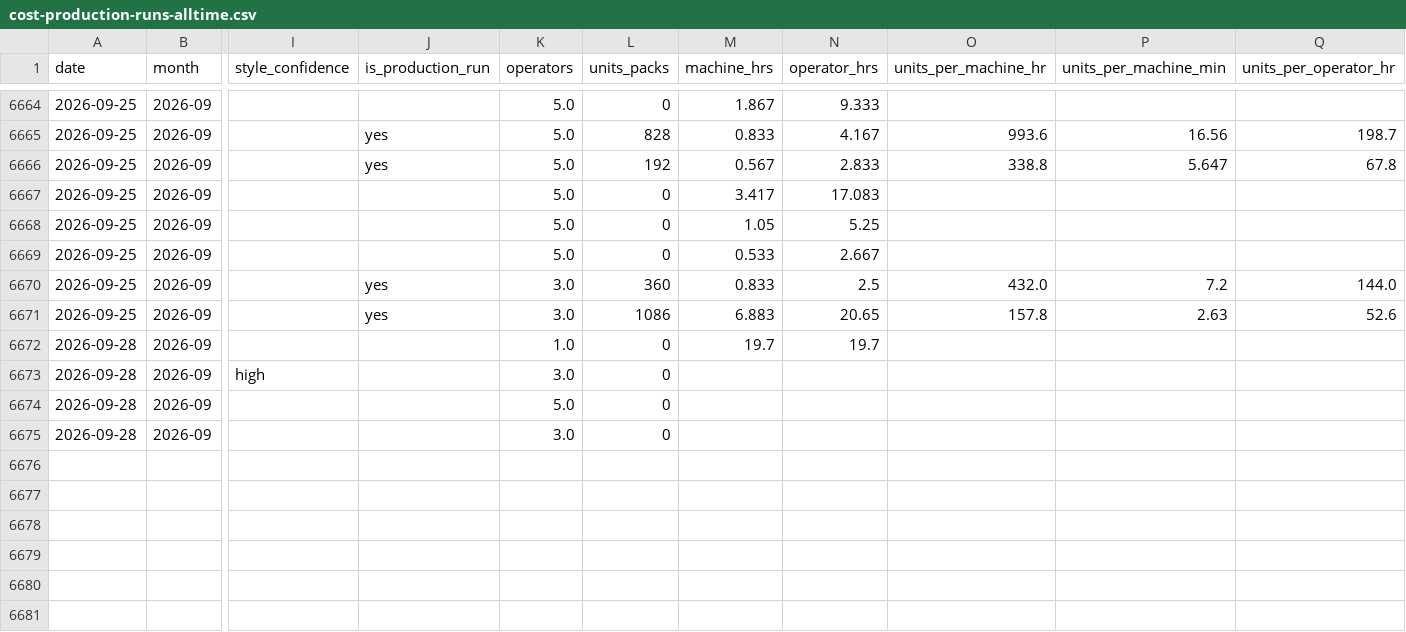
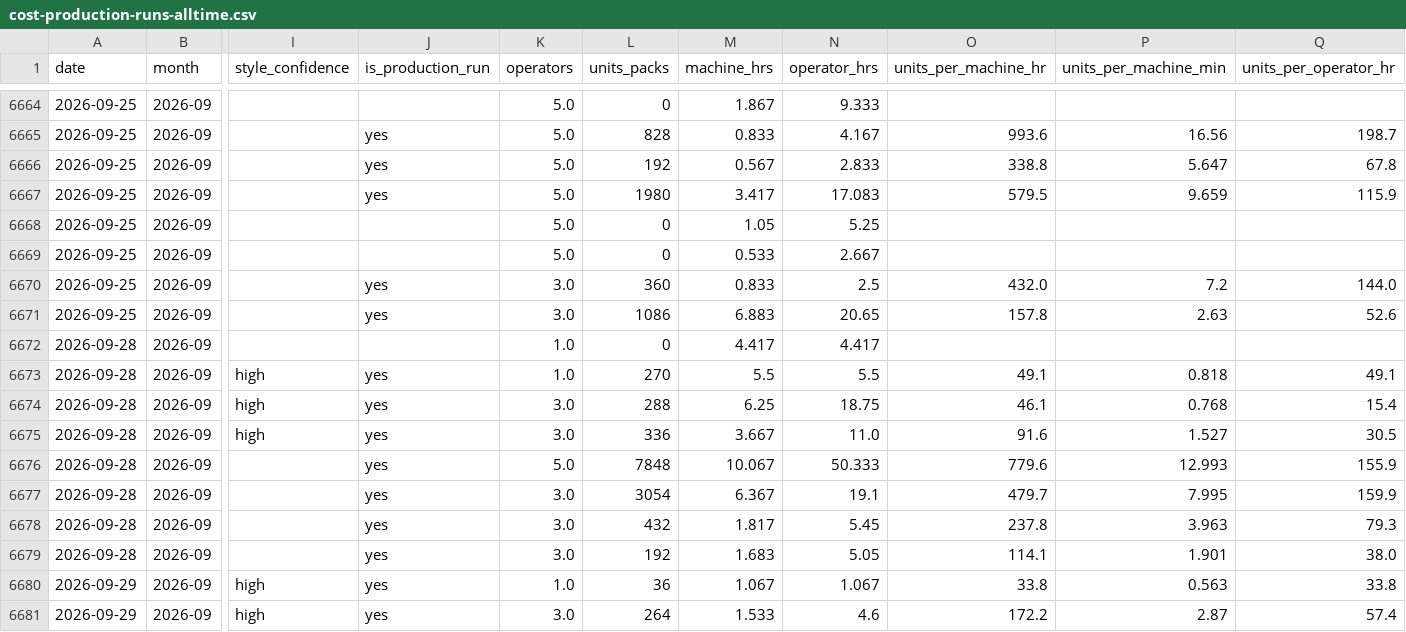
Before and after one commit to jstnadler/teeccino-reports, a CSV file: cost-production-runs-alltime.csv, drawn as a sheet; only a part is shown, gaps mark what is left out; addresses are those after the commit; rows hold the shown columns only; the diff covers the shown part only; the diff names each change by its address in the sheet, - before the commit and + after, or states it on an @@ line.

```diff
--- a/cost-production-runs-alltime.csv
+++ b/cost-production-runs-alltime.csv
-J6667 (is_production_run): (empty)
+J6667 (is_production_run): yes
-L6667 (units_packs): 0
+L6667 (units_packs): 1980
-O6667 (units_per_machine_hr): (empty)
+O6667 (units_per_machine_hr): 579.5
-P6667 (units_per_machine_min): (empty)
+P6667 (units_per_machine_min): 9.659
-Q6667 (units_per_operator_hr): (empty)
+Q6667 (units_per_operator_hr): 115.9
-M6672 (machine_hrs): 19.7
+M6672 (machine_hrs): 4.417
-N6672 (operator_hrs): 19.7
+N6672 (operator_hrs): 4.417
+row 6673: 2026-09-28 | 2026-09 | high | yes | 1.0 | 270 | 5.5 | 5.5 | 49.1 | 0.818 | 49.1
+row 6674: 2026-09-28 | 2026-09 | high | yes | 3.0 | 288 | 6.25 | 18.75 | 46.1 | 0.768 | 15.4
-J6675:J6677 (is_production_run): (empty)
+J6675:J6677 (is_production_run): yes
-L6675 (units_packs): 0
+L6675 (units_packs): 336
-M6675 (machine_hrs): (empty)
+M6675 (machine_hrs): 3.667
-N6675 (operator_hrs): (empty)
+N6675 (operator_hrs): 11.0
-O6675 (units_per_machine_hr): (empty)
+O6675 (units_per_machine_hr): 91.6
-P6675 (units_per_machine_min): (empty)
+P6675 (units_per_machine_min): 1.527
-Q6675 (units_per_operator_hr): (empty)
+Q6675 (units_per_operator_hr): 30.5
-L6676 (units_packs): 0
+L6676 (units_packs): 7848
-M6676 (machine_hrs): (empty)
+M6676 (machine_hrs): 10.067
-N6676 (operator_hrs): (empty)
+N6676 (operator_hrs): 50.333
-O6676 (units_per_machine_hr): (empty)
+O6676 (units_per_machine_hr): 779.6
-P6676 (units_per_machine_min): (empty)
+P6676 (units_per_machine_min): 12.993
-Q6676 (units_per_operator_hr): (empty)
+Q6676 (units_per_operator_hr): 155.9
-L6677 (units_packs): 0
+L6677 (units_packs): 3054
-M6677 (machine_hrs): (empty)
+M6677 (machine_hrs): 6.367
-N6677 (operator_hrs): (empty)
+N6677 (operator_hrs): 19.1
-O6677 (units_per_machine_hr): (empty)
+O6677 (units_per_machine_hr): 479.7
-P6677 (units_per_machine_min): (empty)
+P6677 (units_per_machine_min): 7.995
-Q6677 (units_per_operator_hr): (empty)
+Q6677 (units_per_operator_hr): 159.9
+row 6678: 2026-09-28 | 2026-09 |  | yes | 3.0 | 432 | 1.817 | 5.45 | 237.8 | 3.963 | 79.3
+row 6679: 2026-09-28 | 2026-09 |  | yes | 3.0 | 192 | 1.683 | 5.05 | 114.1 | 1.901 | 38.0
+row 6680: 2026-09-29 | 2026-09 | high | yes | 1.0 | 36 | 1.067 | 1.067 | 33.8 | 0.563 | 33.8
+row 6681: 2026-09-29 | 2026-09 | high | yes | 3.0 | 264 | 1.533 | 4.6 | 172.2 | 2.87 | 57.4
```
Also changed, not shown: 3 added rows elsewhere in this file, cost-throughput-by-category-month-alltime.csv, cost-throughput-by-machine-month-alltime.csv.
